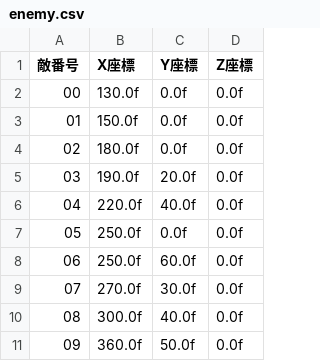
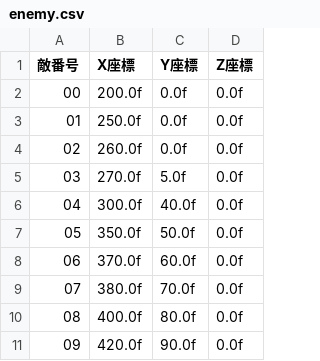
Before and after one commit to renka1225/MyGame, a CSV file: RunGame/data/file/enemy.csv, drawn as a sheet.

```diff
--- a/RunGame/data/file/enemy.csv
+++ b/RunGame/data/file/enemy.csv
@@ -1,11 +1,11 @@
 敵番号,	X座標, 	Y座標, 	Z座標
-00,	130.0f,  0.0f, 	 0.0f
-01,	150.0f,  0.0f, 	 0.0f
-02,	180.0f,  0.0f, 	 0.0f
-03,	190.0f, 20.0f, 	 0.0f
-04,	220.0f, 40.0f, 	 0.0f
-05,	250.0f,  0.0f, 	 0.0f
-06,	250.0f, 60.0f, 	 0.0f
-07,	270.0f, 30.0f, 	 0.0f
-08,	300.0f, 40.0f, 	 0.0f
-09,	360.0f, 50.0f, 	 0.0f
+00,	200.0f,  0.0f, 	 0.0f
+01,	250.0f,  0.0f, 	 0.0f
+02,	260.0f,  0.0f, 	 0.0f
+03,	270.0f,  5.0f, 	 0.0f
+04,	300.0f, 40.0f, 	 0.0f
+05,	350.0f, 50.0f, 	 0.0f
+06,	370.0f, 60.0f, 	 0.0f
+07,	380.0f, 70.0f, 	 0.0f
+08,     400.0f, 80.0f, 	 0.0f
+09,     420.0f, 90.0f, 	 0.0f
```
Also changed, not shown: 31 other files.
